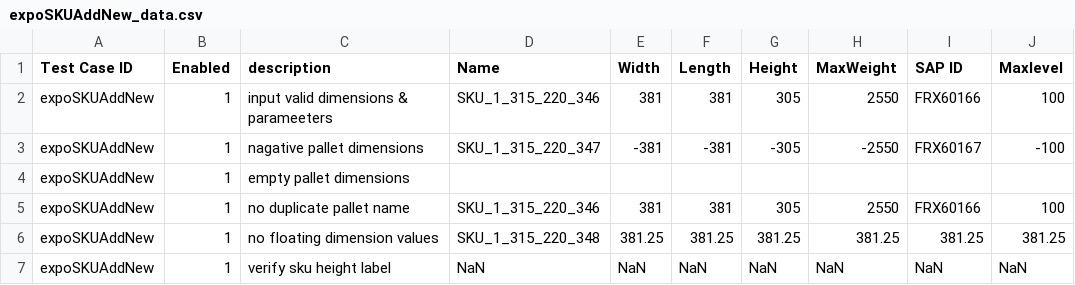
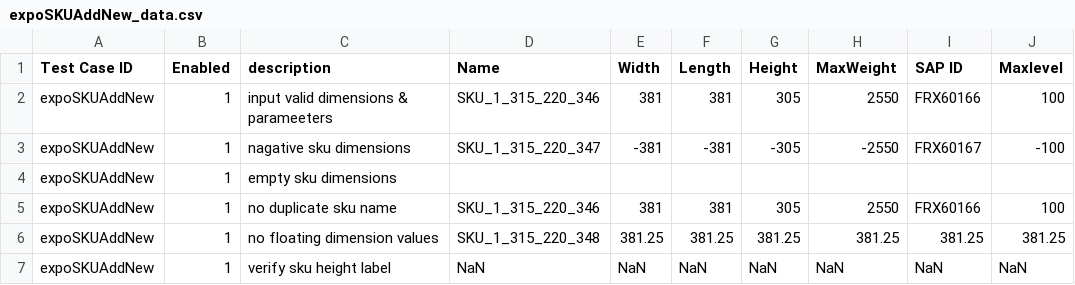
Before and after one commit to sactharan/ExpoloaderManagement, a CSV file: expoSKUAddNew/expoSKUAddNew_data.csv, drawn as a sheet; only a part is shown; the diff names each change by its address in the sheet, - before the commit and + after, or states it on an @@ line.

Commit message:
expoSKUAddNew

```diff
--- a/expoSKUAddNew/expoSKUAddNew_data.csv
+++ b/expoSKUAddNew/expoSKUAddNew_data.csv
-C3 (description): nagative pallet dimensions
+C3 (description): nagative sku dimensions
-C4 (description): empty pallet dimensions
+C4 (description): empty sku dimensions
-C5 (description): no duplicate pallet name
+C5 (description): no duplicate sku name
```
